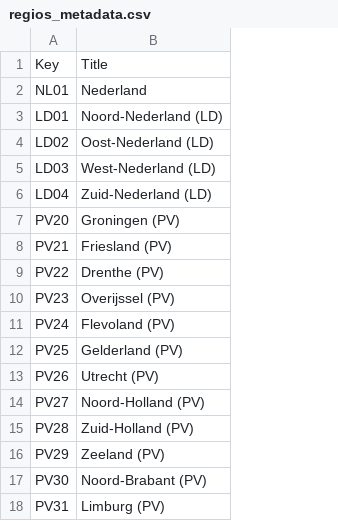
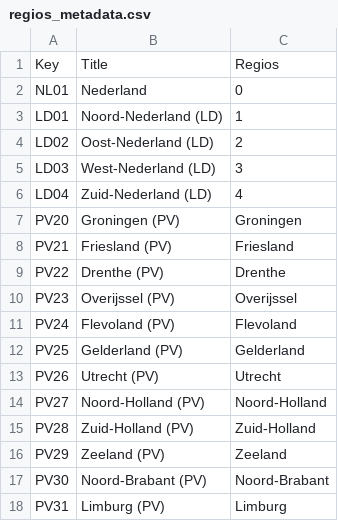
Before and after one commit to biancab97/python, a CSV file: data/regios_metadata.csv, drawn as a sheet; the diff names each change by its address in the sheet, - before the commit and + after, or states it on an @@ line.

```diff
--- a/data/regios_metadata.csv
+++ b/data/regios_metadata.csv
+column C, rows 1-18: Regios | 0 | 1 | 2 | 3 | 4 | Groningen | Friesland | Drenthe | Overijssel | Flevoland | Gelderland | Utrecht | Noord-Holland | Zuid-Holland | Zeeland | Noord-Brabant | Limburg
```
Also changed, not shown: 7 other files.
